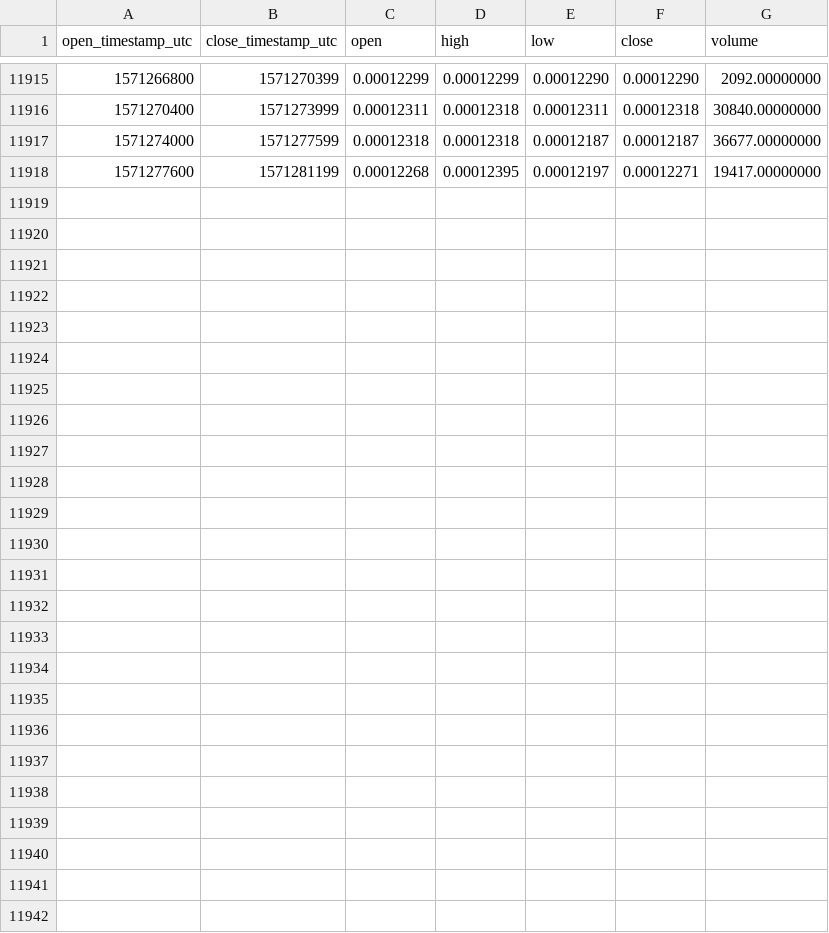
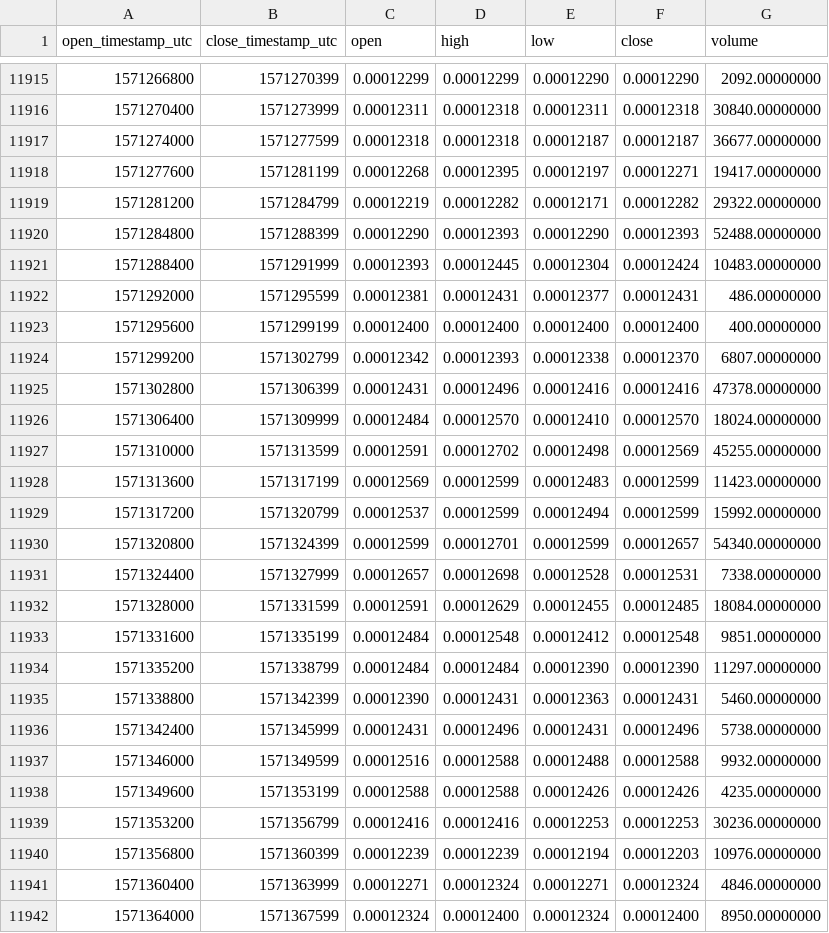
Before and after one commit to cryptobigbro/binance-AGIETH, a CSV file: binance-AGIETH-1h.csv, drawn as a sheet; only a part is shown, gaps mark what is left out; the diff names each change by its address in the sheet, - before the commit and + after, or states it on an @@ line.

Commit message:
Update OHLCV data.

```diff
--- a/binance-AGIETH-1h.csv
+++ b/binance-AGIETH-1h.csv
+row 11919: 1571281200 | 1571284799 | 0.00012219 | 0.00012282 | 0.00012171 | 0.00012282 | 29322.00000000
+row 11920: 1571284800 | 1571288399 | 0.00012290 | 0.00012393 | 0.00012290 | 0.00012393 | 52488.00000000
+row 11921: 1571288400 | 1571291999 | 0.00012393 | 0.00012445 | 0.00012304 | 0.00012424 | 10483.00000000
+row 11922: 1571292000 | 1571295599 | 0.00012381 | 0.00012431 | 0.00012377 | 0.00012431 | 486.00000000
+row 11923: 1571295600 | 1571299199 | 0.00012400 | 0.00012400 | 0.00012400 | 0.00012400 | 400.00000000
+row 11924: 1571299200 | 1571302799 | 0.00012342 | 0.00012393 | 0.00012338 | 0.00012370 | 6807.00000000
+row 11925: 1571302800 | 1571306399 | 0.00012431 | 0.00012496 | 0.00012416 | 0.00012416 | 47378.00000000
+row 11926: 1571306400 | 1571309999 | 0.00012484 | 0.00012570 | 0.00012410 | 0.00012570 | 18024.00000000
+row 11927: 1571310000 | 1571313599 | 0.00012591 | 0.00012702 | 0.00012498 | 0.00012569 | 45255.00000000
+row 11928: 1571313600 | 1571317199 | 0.00012569 | 0.00012599 | 0.00012483 | 0.00012599 | 11423.00000000
+row 11929: 1571317200 | 1571320799 | 0.00012537 | 0.00012599 | 0.00012494 | 0.00012599 | 15992.00000000
+row 11930: 1571320800 | 1571324399 | 0.00012599 | 0.00012701 | 0.00012599 | 0.00012657 | 54340.00000000
+row 11931: 1571324400 | 1571327999 | 0.00012657 | 0.00012698 | 0.00012528 | 0.00012531 | 7338.00000000
+row 11932: 1571328000 | 1571331599 | 0.00012591 | 0.00012629 | 0.00012455 | 0.00012485 | 18084.00000000
+row 11933: 1571331600 | 1571335199 | 0.00012484 | 0.00012548 | 0.00012412 | 0.00012548 | 9851.00000000
+row 11934: 1571335200 | 1571338799 | 0.00012484 | 0.00012484 | 0.00012390 | 0.00012390 | 11297.00000000
+row 11935: 1571338800 | 1571342399 | 0.00012390 | 0.00012431 | 0.00012363 | 0.00012431 | 5460.00000000
+row 11936: 1571342400 | 1571345999 | 0.00012431 | 0.00012496 | 0.00012431 | 0.00012496 | 5738.00000000
+row 11937: 1571346000 | 1571349599 | 0.00012516 | 0.00012588 | 0.00012488 | 0.00012588 | 9932.00000000
+row 11938: 1571349600 | 1571353199 | 0.00012588 | 0.00012588 | 0.00012426 | 0.00012426 | 4235.00000000
+row 11939: 1571353200 | 1571356799 | 0.00012416 | 0.00012416 | 0.00012253 | 0.00012253 | 30236.00000000
+row 11940: 1571356800 | 1571360399 | 0.00012239 | 0.00012239 | 0.00012194 | 0.00012203 | 10976.00000000
+row 11941: 1571360400 | 1571363999 | 0.00012271 | 0.00012324 | 0.00012271 | 0.00012324 | 4846.00000000
+row 11942: 1571364000 | 1571367599 | 0.00012324 | 0.00012400 | 0.00012324 | 0.00012400 | 8950.00000000
```
Also changed, not shown: binance-AGIETH-1d.csv.
